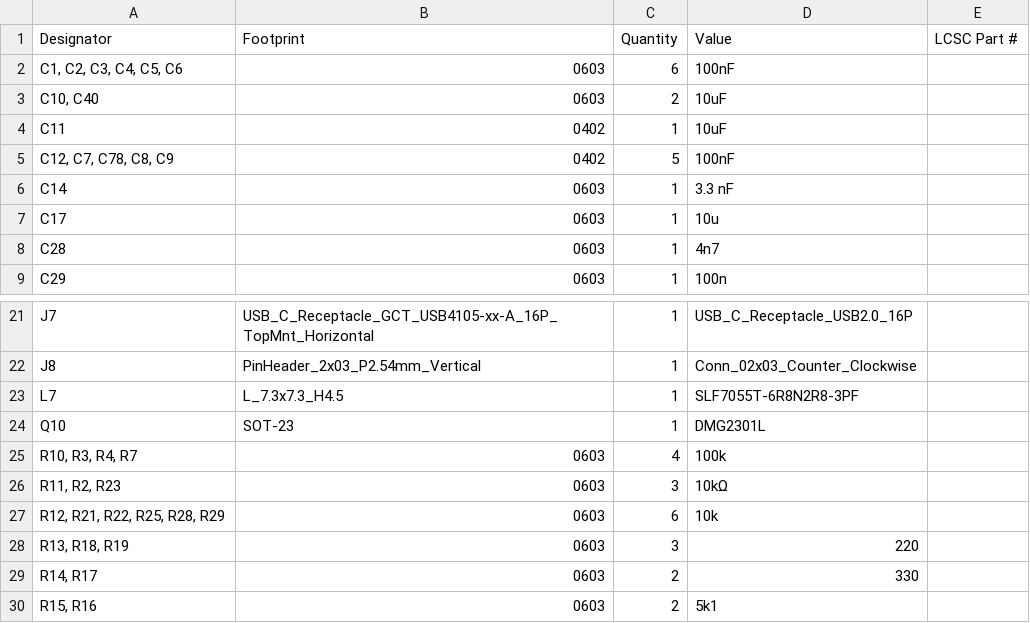
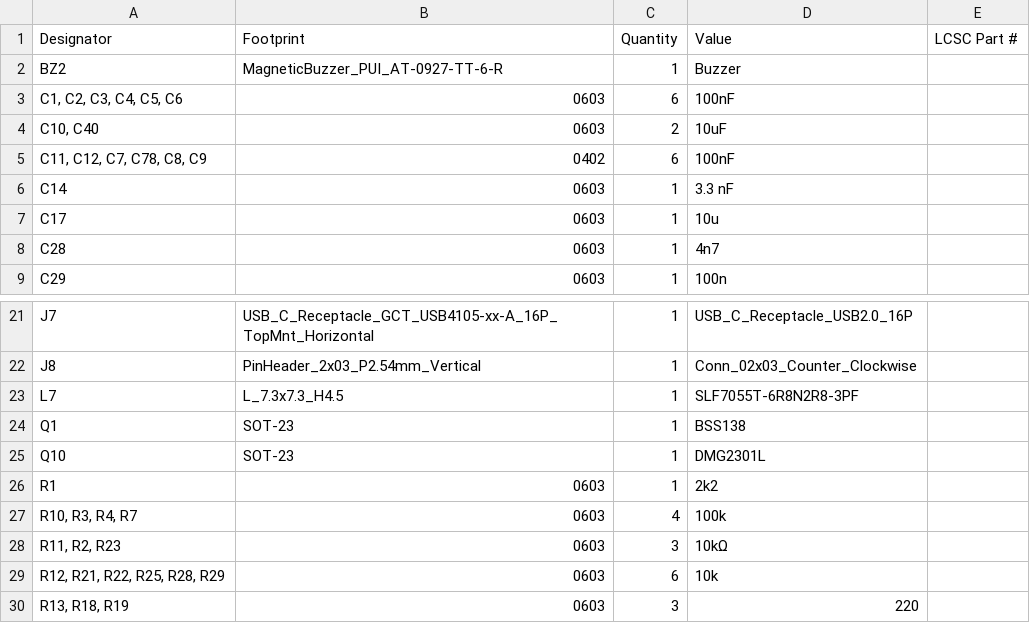
Before and after one commit to Horizon-Avionics/Horizon-Mini, a CSV file: Hardware/production/bom.csv, drawn as a sheet; only a part is shown, gaps mark what is left out; the shorter side is filled out with more unchanged rows.

```diff
--- a/Hardware/production/bom.csv
+++ b/Hardware/production/bom.csv
@@ -1,6 +1,6 @@
 Designator,Footprint,Quantity,Value,LCSC Part #
+BZ2,MagneticBuzzer_PUI_AT-0927-TT-6-R,1,Buzzer,
 "C1, C2, C3, C4, C5, C6",0603,6,100nF,
 "C10, C40",0603,2,10uF,
-C11,0402,1,10uF,
-"C12, C7, C78, C8, C9",0402,5,100nF,
+"C11, C12, C7, C78, C8, C9",0402,6,100nF,
 C14,0603,1,3.3 nF,
@@ -23,3 +23,5 @@ J8,PinHeader_2x03_P2.54mm_Vertical,1,Conn_02x03_Counter_Clockwise,
 L7,L_7.3x7.3_H4.5,1,SLF7055T-6R8N2R8-3PF,
+Q1,SOT-23,1,BSS138,
 Q10,SOT-23,1,DMG2301L,
+R1,0603,1,2k2,
 "R10, R3, R4, R7",0603,4,100k,
```
Also changed, not shown: Hardware/production/designators.csv, Hardware/production/positions.csv, 34 other files.
